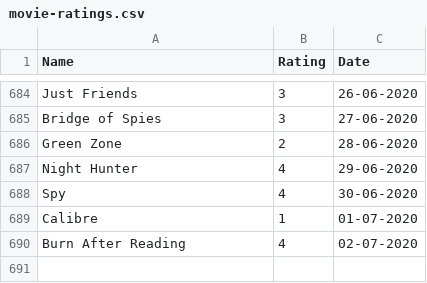
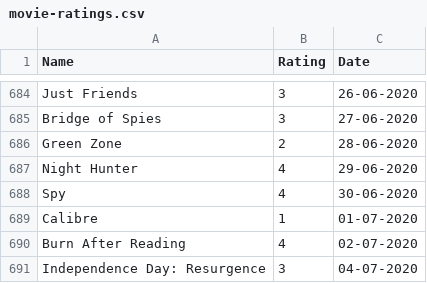
Before and after one commit to rajBar/movies, a CSV file: _data/movie-ratings.csv, drawn as a sheet; only a part is shown, gaps mark what is left out.

Commit message:
adding Independence Day: Resurgence to movie list

```diff
--- a/_data/movie-ratings.csv
+++ b/_data/movie-ratings.csv
@@ -690 +690,2 @@ Calibre, 1, 01-07-2020
 Burn After Reading, 4, 02-07-2020
+Independence Day: Resurgence, 3, 04-07-2020
```
